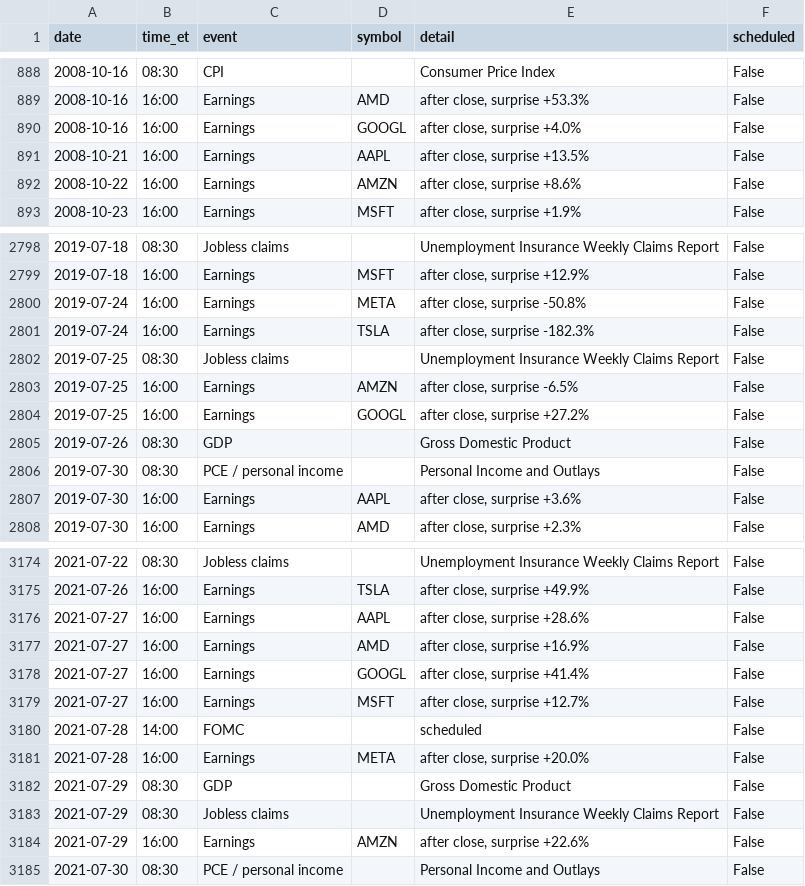
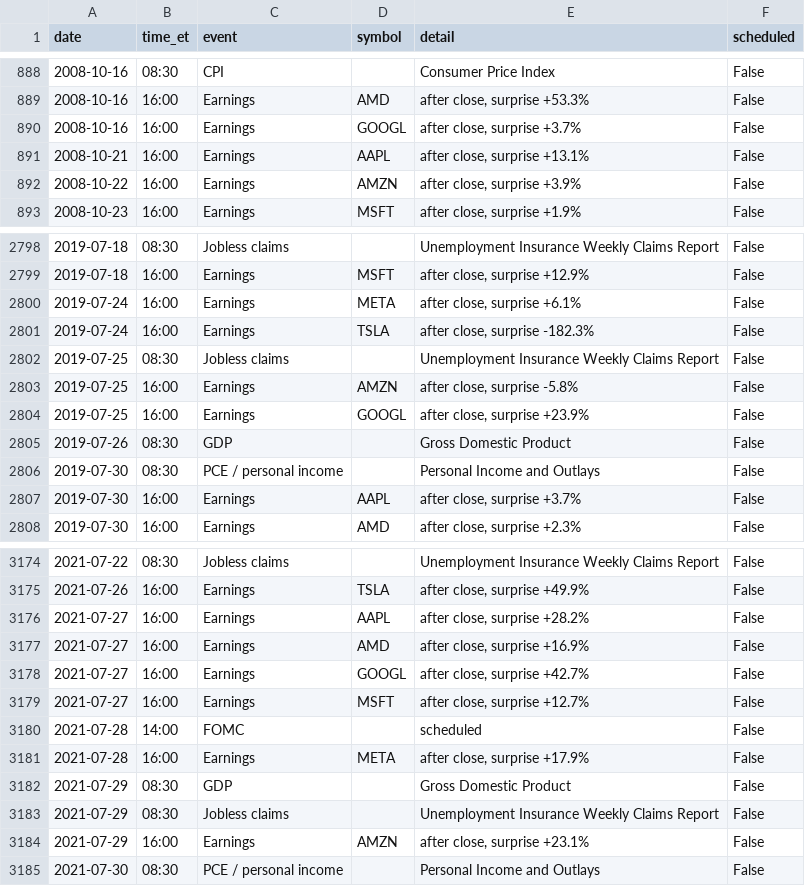
Before and after one commit to michaelkofman1-ui/Options-snapshots, a CSV file: data/external/events/events.csv, drawn as a sheet; only a part is shown, gaps mark what is left out; the diff covers the shown part only.

```diff
--- a/data/external/events/events.csv
+++ b/data/external/events/events.csv
@@ -889,5 +889,5 @@ date,time_et,event,symbol,detail,scheduled
 2008-10-16,16:00,Earnings,AMD,"after close, surprise +53.3%",False
-2008-10-16,16:00,Earnings,GOOGL,"after close, surprise +4.0%",False
-2008-10-21,16:00,Earnings,AAPL,"after close, surprise +13.5%",False
-2008-10-22,16:00,Earnings,AMZN,"after close, surprise +8.6%",False
+2008-10-16,16:00,Earnings,GOOGL,"after close, surprise +3.7%",False
+2008-10-21,16:00,Earnings,AAPL,"after close, surprise +13.1%",False
+2008-10-22,16:00,Earnings,AMZN,"after close, surprise +3.9%",False
 2008-10-23,16:00,Earnings,MSFT,"after close, surprise +1.9%",False
@@ -2799,10 +2799,10 @@ date,time_et,event,symbol,detail,scheduled
 2019-07-18,16:00,Earnings,MSFT,"after close, surprise +12.9%",False
-2019-07-24,16:00,Earnings,META,"after close, surprise -50.8%",False
+2019-07-24,16:00,Earnings,META,"after close, surprise +6.1%",False
 2019-07-24,16:00,Earnings,TSLA,"after close, surprise -182.3%",False
 2019-07-25,08:30,Jobless claims,,Unemployment Insurance Weekly Claims Report,False
-2019-07-25,16:00,Earnings,AMZN,"after close, surprise -6.5%",False
-2019-07-25,16:00,Earnings,GOOGL,"after close, surprise +27.2%",False
+2019-07-25,16:00,Earnings,AMZN,"after close, surprise -5.8%",False
+2019-07-25,16:00,Earnings,GOOGL,"after close, surprise +23.9%",False
 2019-07-26,08:30,GDP,,Gross Domestic Product,False
 2019-07-30,08:30,PCE / personal income,,Personal Income and Outlays,False
-2019-07-30,16:00,Earnings,AAPL,"after close, surprise +3.6%",False
+2019-07-30,16:00,Earnings,AAPL,"after close, surprise +3.7%",False
 2019-07-30,16:00,Earnings,AMD,"after close, surprise +2.3%",False
@@ -3175,11 +3175,11 @@ date,time_et,event,symbol,detail,scheduled
 2021-07-26,16:00,Earnings,TSLA,"after close, surprise +49.9%",False
-2021-07-27,16:00,Earnings,AAPL,"after close, surprise +28.6%",False
+2021-07-27,16:00,Earnings,AAPL,"after close, surprise +28.2%",False
 2021-07-27,16:00,Earnings,AMD,"after close, surprise +16.9%",False
-2021-07-27,16:00,Earnings,GOOGL,"after close, surprise +41.4%",False
+2021-07-27,16:00,Earnings,GOOGL,"after close, surprise +42.7%",False
 2021-07-27,16:00,Earnings,MSFT,"after close, surprise +12.7%",False
 2021-07-28,14:00,FOMC,,scheduled,False
-2021-07-28,16:00,Earnings,META,"after close, surprise +20.0%",False
+2021-07-28,16:00,Earnings,META,"after close, surprise +17.9%",False
 2021-07-29,08:30,GDP,,Gross Domestic Product,False
 2021-07-29,08:30,Jobless claims,,Unemployment Insurance Weekly Claims Report,False
-2021-07-29,16:00,Earnings,AMZN,"after close, surprise +22.6%",False
+2021-07-29,16:00,Earnings,AMZN,"after close, surprise +23.1%",False
 2021-07-30,08:30,PCE / personal income,,Personal Income and Outlays,False
```
Also changed, not shown: 152 edited cells elsewhere in this file, data/external/_last_run.csv, data/external/bars/BTC-USD.csv, 11 other files.
